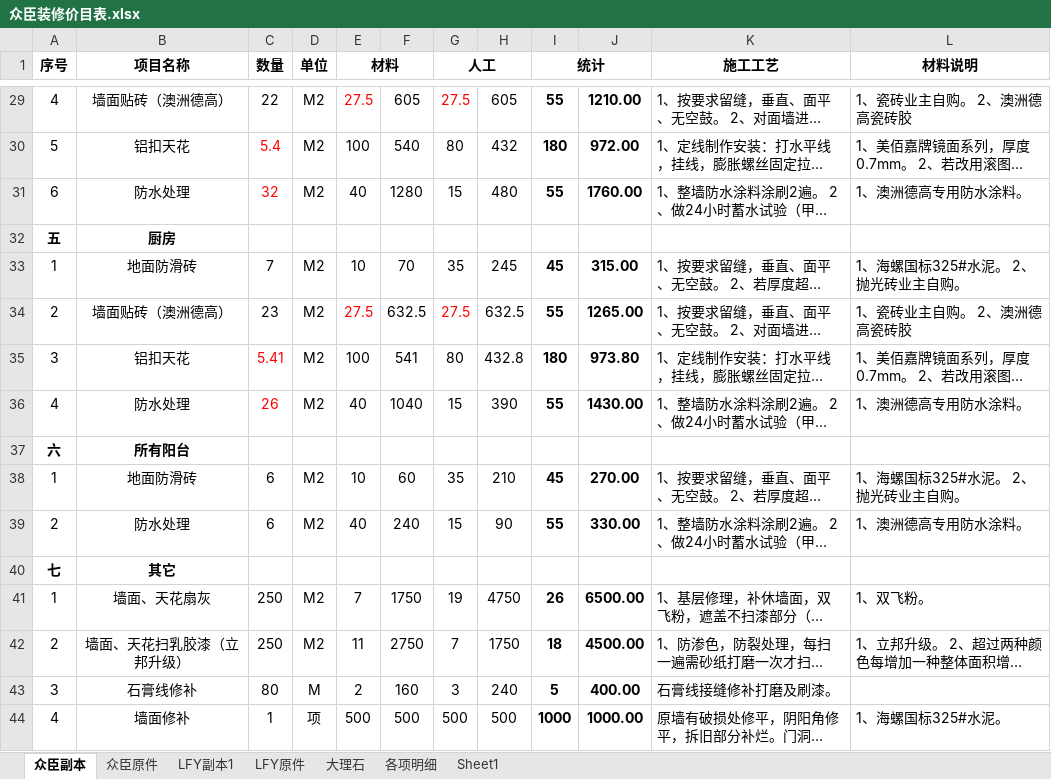
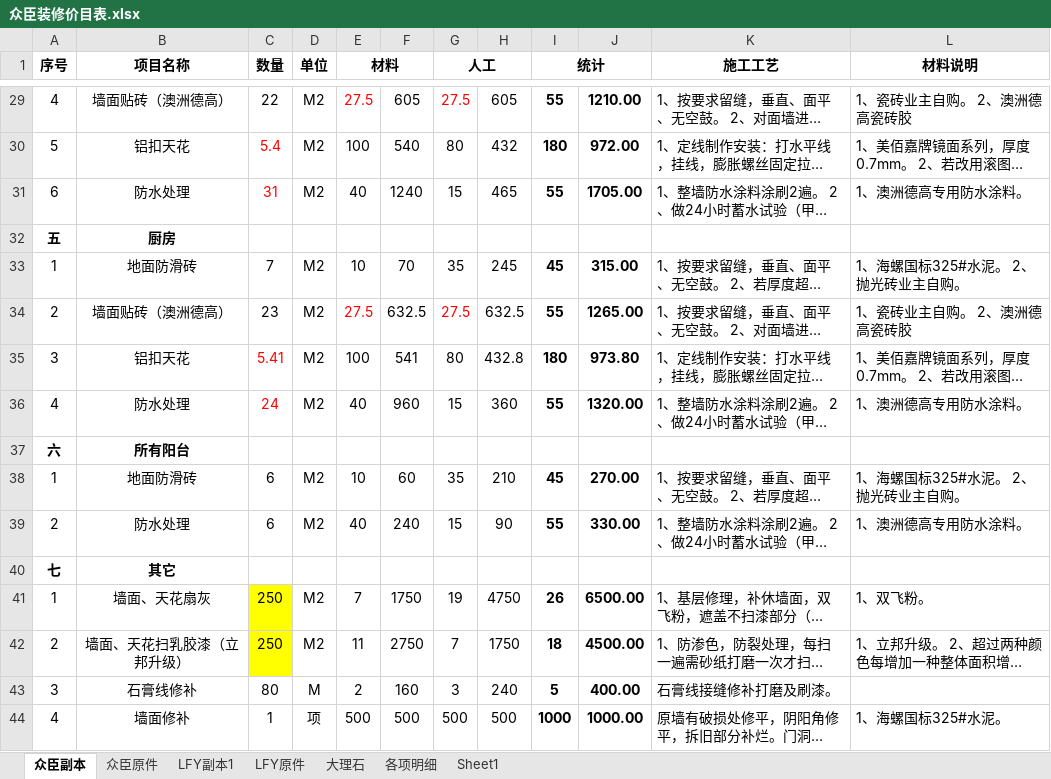
Before and after one commit to musclecui/zx, an Excel workbook: 众臣装修价目表.xlsx, sheet 众臣副本, drawn as a sheet; only a part is shown, gaps mark what is left out; long unchanged cells end in …; values as stored, in another font and other column widths than the file's, no borders; the diff covers the shown part only; the diff names each change by its address in the sheet, - before the commit and + after, or states it on an @@ line.

```diff
--- a/众臣装修价目表.xlsx (sheet 众臣副本)
+++ b/众臣装修价目表.xlsx (sheet 众臣副本)
-C31 (数量): 32
+C31 (数量): 31
-F31: 1280
+F31: 1240
-H31: 480
+H31: 465
-J31: 1760.00
+J31: 1705.00
-C36 (数量): 26
+C36 (数量): 24
-F36: 1040
+F36: 960
-H36: 390
+H36: 360
-J36: 1430.00
+J36: 1320.00
-C41:C42 fill: none
+C41:C42 fill: #FFFF00
```
Also changed, not shown: 3 added rows, 1 removed row, 29 edited cells and cell formats elsewhere in this sheet, sheet Sheet1, sheet 众臣原件, formulas that keep their value.
